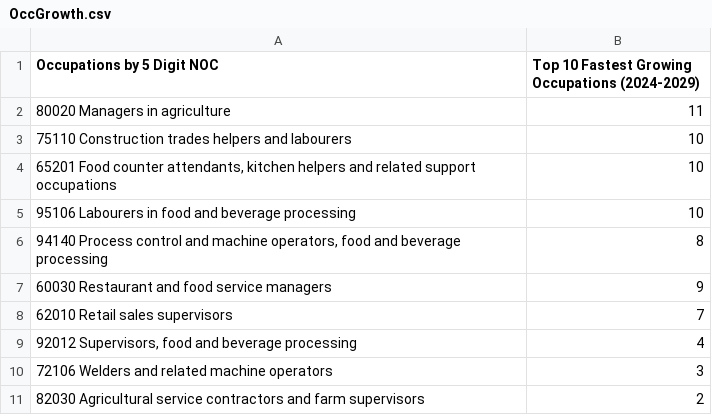
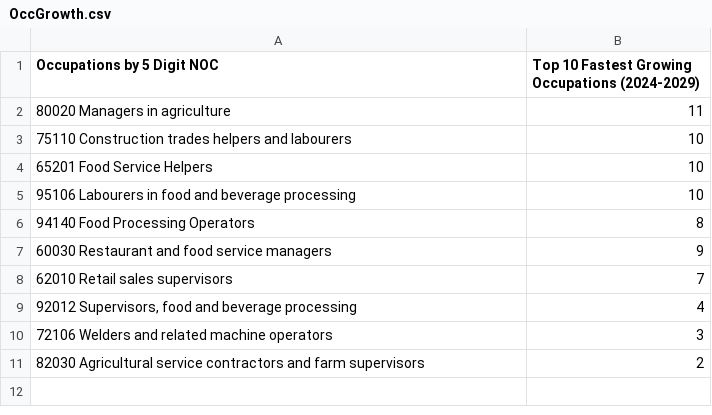
Before and after one commit to Mahirah-appl/mock-dashboard, a CSV file: js/OccGrowth.csv, drawn as a sheet.

```diff
--- a/js/OccGrowth.csv
+++ b/js/OccGrowth.csv
@@ -3,5 +3,5 @@
 75110 Construction trades helpers and labourers,10
-"65201 Food counter attendants, kitchen helpers and related support occupations",10
+65201 Food Service Helpers,10
 95106 Labourers in food and beverage processing,10
-"94140 Process control and machine operators, food and beverage processing",8
+94140 Food Processing Operators,8
 60030 Restaurant and food service managers,9
```
Also changed, not shown: js/ForecastEmp.csv, js/ForecastGaps.csv, 6 other files.
